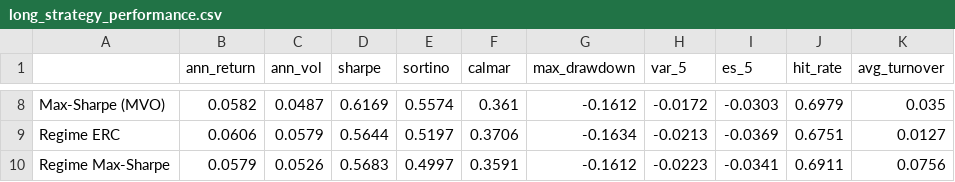
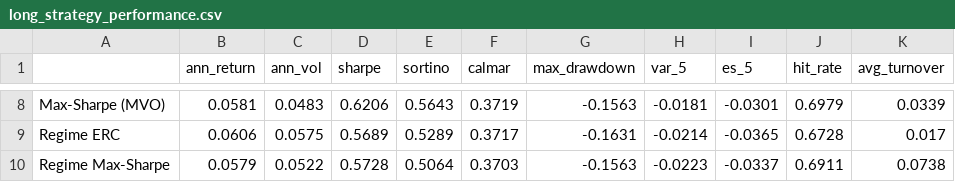
Before and after one commit to Taff1887/regime-aware-asset-allocation, a CSV file: reports/long_history/long_strategy_performance.csv, drawn as a sheet; only a part is shown, gaps mark what is left out; the diff covers the shown part only; the diff names each change by its address in the sheet, - before the commit and + after, or states it on an @@ line.

```diff
--- a/reports/long_history/long_strategy_performance.csv
+++ b/reports/long_history/long_strategy_performance.csv
-B8 (ann_return): 0.0582
+B8 (ann_return): 0.0581
-C8 (ann_vol): 0.0487
+C8 (ann_vol): 0.0483
-D8 (sharpe): 0.6169
+D8 (sharpe): 0.6206
-E8 (sortino): 0.5574
+E8 (sortino): 0.5643
-F8 (calmar): 0.361
+F8 (calmar): 0.3719
-G8 (max_drawdown): -0.1612
+G8 (max_drawdown): -0.1563
-H8 (var_5): -0.0172
+H8 (var_5): -0.0181
-I8 (es_5): -0.0303
+I8 (es_5): -0.0301
-K8 (avg_turnover): 0.035
+K8 (avg_turnover): 0.0339
-C9 (ann_vol): 0.0579
+C9 (ann_vol): 0.0575
-D9 (sharpe): 0.5644
+D9 (sharpe): 0.5689
-E9 (sortino): 0.5197
+E9 (sortino): 0.5289
-F9 (calmar): 0.3706
+F9 (calmar): 0.3717
-G9 (max_drawdown): -0.1634
+G9 (max_drawdown): -0.1631
-H9 (var_5): -0.0213
+H9 (var_5): -0.0214
-I9 (es_5): -0.0369
+I9 (es_5): -0.0365
-J9 (hit_rate): 0.6751
+J9 (hit_rate): 0.6728
-K9 (avg_turnover): 0.0127
+K9 (avg_turnover): 0.017
-C10 (ann_vol): 0.0526
+C10 (ann_vol): 0.0522
-D10 (sharpe): 0.5683
+D10 (sharpe): 0.5728
-E10 (sortino): 0.4997
+E10 (sortino): 0.5064
-F10 (calmar): 0.3591
+F10 (calmar): 0.3703
-G10 (max_drawdown): -0.1612
+G10 (max_drawdown): -0.1563
-I10 (es_5): -0.0341
+I10 (es_5): -0.0337
-K10 (avg_turnover): 0.0756
+K10 (avg_turnover): 0.0738
```
Also changed, not shown: 60 edited cells elsewhere in this file, reports/long_history/long_crisis_drawdowns.csv, reports/phase3/sensitivity_derisk.csv, 24 other files.
